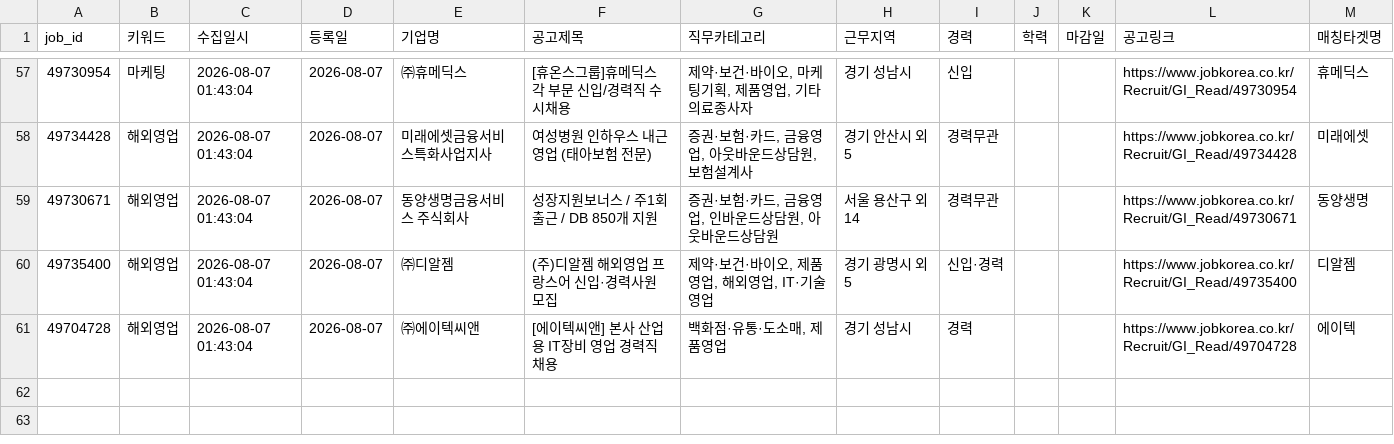
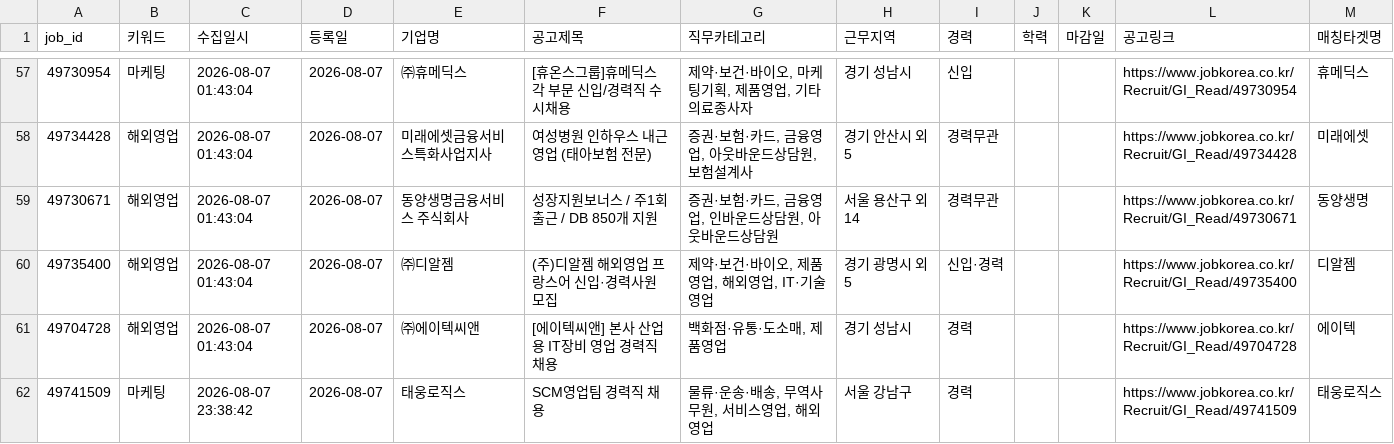
Before and after one commit to djgeum/RunETF, a CSV file: .github/job.bot/jobkorea_main.csv, drawn as a sheet; only a part is shown, gaps mark what is left out.

```diff
--- a/.github/job.bot/jobkorea_main.csv
+++ b/.github/job.bot/jobkorea_main.csv
@@ -62 +62,2 @@
 49704728,해외영업,2026-08-07 01:43:04,2026-08-07,㈜에이텍씨앤,[에이텍씨앤] 본사 산업용 IT장비 영업 경력직 채용,"백화점·유통·도소매, 제품영업",경기 성남시,경력,,,https://www.jobkorea.co.kr/Recruit/GI_Read/49704728,에이텍
+49741509,마케팅,2026-08-07 23:38:42,2026-08-07,태웅로직스,SCM영업팀 경력직 채용,"물류·운송·배송, 무역사무원, 서비스영업, 해외영업",서울 강남구,경력,,,https://www.jobkorea.co.kr/Recruit/GI_Read/49741509,태웅로직스
```
Also changed, not shown: .github/job.bot/jobkorea_list.csv, .github/job.bot/peoplenjob_main.csv, 5 other files.
